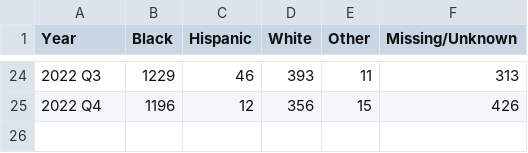
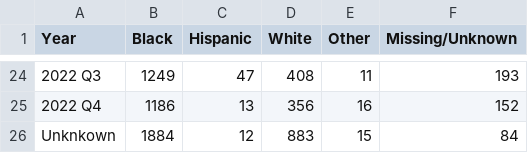
Before and after one commit to negalakew/CCJ.Maryland, a CSV file: Charles/Defendant Characteristics/Charles Filed Cases by Year Quarter and Defendant Race.csv, drawn as a sheet; only a part is shown, gaps mark what is left out; the diff covers the shown part only.

```diff
--- a/Charles/Defendant Characteristics/Charles Filed Cases by Year Quarter and Defendant Race.csv
+++ b/Charles/Defendant Characteristics/Charles Filed Cases by Year Quarter and Defendant Race.csv
@@ -24,2 +24,3 @@
-2022 Q3,1229,46,393,11,313
-2022 Q4,1196,12,356,15,426
+2022 Q3,1249,47,408,11,193
+2022 Q4,1186,13,356,16,152
+Unknkown,1884,12,883,15,84
```
Also changed, not shown: 94 edited cells elsewhere in this file.
